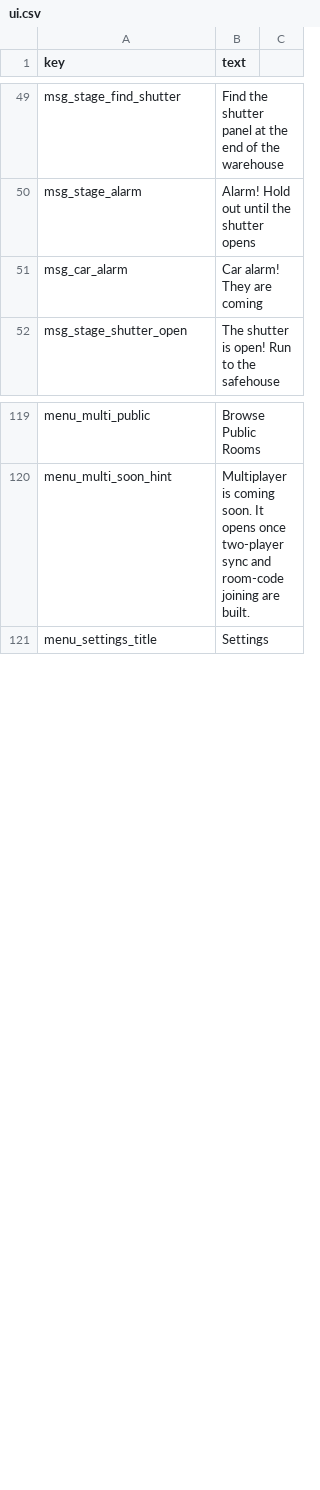
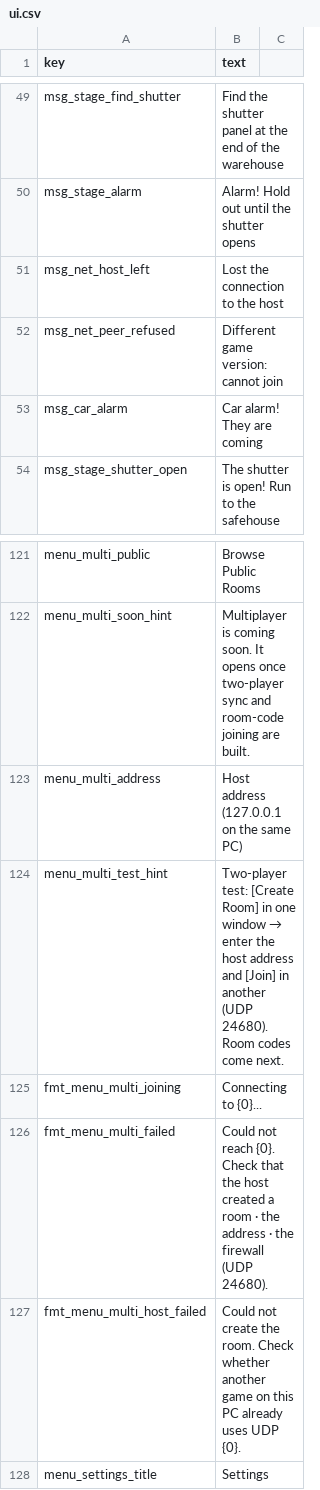
Before and after one commit to minidice/game-plushpanic-hordeshooter, a CSV file: game/content/lan/eng/ui.csv, drawn as a sheet; only a part is shown, gaps mark what is left out; the diff names each change by its address in the sheet, - before the commit and + after, or states it on an @@ line.

```diff
--- a/game/content/lan/eng/ui.csv
+++ b/game/content/lan/eng/ui.csv
+row 51: msg_net_host_left | Lost the connection to the host
+row 52: msg_net_peer_refused | Different game version: cannot join
+row 123: menu_multi_address | Host address (127.0.0.1 on the same PC)
+row 124: menu_multi_test_hint | Two-player test: [Create Room] in one window → enter the host address and [Join] in another (UDP 24680). Room codes come next.
+row 125: fmt_menu_multi_joining | Connecting to {0}...
+row 126: fmt_menu_multi_failed | Could not reach {0}. Check that the host created a room · the address · the firewall (UDP 24680).
+row 127: fmt_menu_multi_host_failed | Could not create the room. Check whether another game on this PC already uses UDP {0}.
```
Also changed, not shown: game/content/lan/kor/ui.csv, 52 other files.
